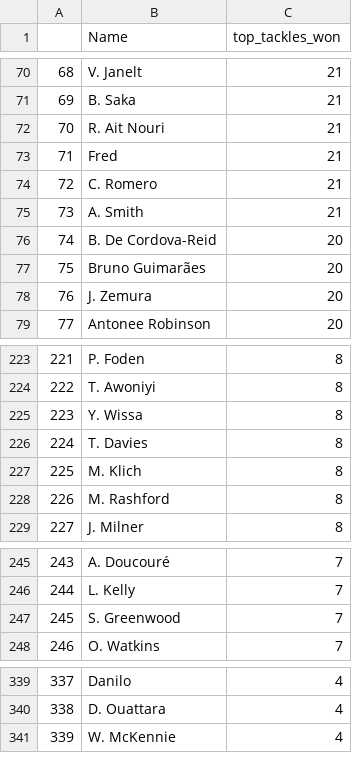
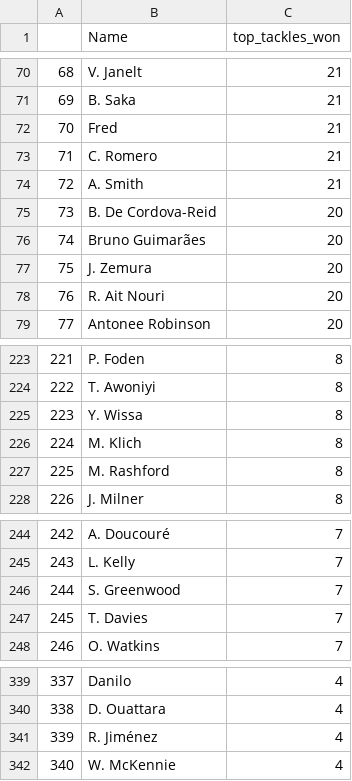
Before and after one commit to aaAbdulkadir/football_data, a CSV file: data/top_tackles_won_table.csv, drawn as a sheet; only a part is shown, gaps mark what is left out; removed rows and columns are numbered as before the commit, all else as after; the diff covers the shown part only; the diff names each change by its address in the sheet, - before the commit and + after, or states it on an @@ line.

```diff
--- a/data/top_tackles_won_table.csv
+++ b/data/top_tackles_won_table.csv
-row 72: 70 | R. Ait Nouri | 21
@@ column A renumbered between rows 72 and 357 @@
+row 78: 76 | R. Ait Nouri | 20
-row 226: 224 | T. Davies | 8
+row 247: 245 | T. Davies | 7
+row 341: 339 | R. Jiménez | 4
```
Also changed, not shown: 1 removed row elsewhere in this file, data/top_expected_assists_table.csv, data/top_expected_goals_table.csv, 4 other files.
